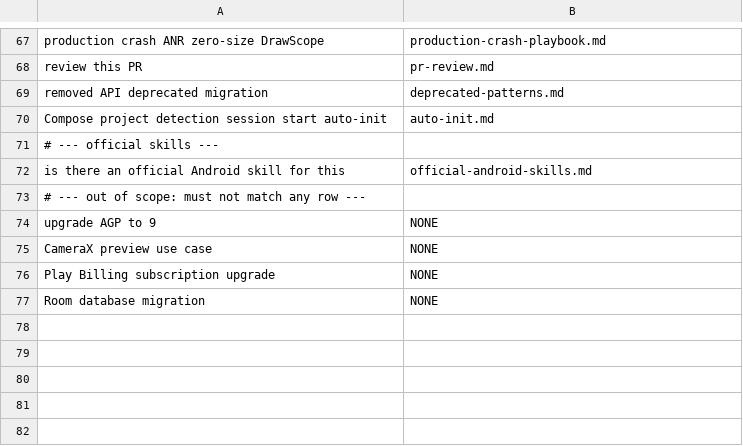
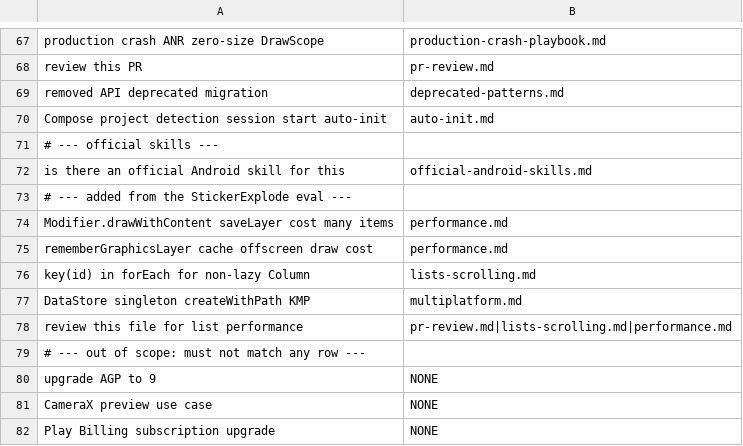
Before and after one commit to aldefy/compose-skill, a TSV file: evals/routing.tsv, drawn as a sheet; only a part is shown, gaps mark what is left out; the shorter side is filled out with more unchanged rows; the diff names each change by its address in the sheet, - before the commit and + after, or states it on an @@ line.

Commit message:
fix(skill): correct wrong guidance; add draw-cost, non-lazy keys, KMP storage; eval harness (#31)
Findings from two real-app evals (StickerExplode, then holdout Lumen, read-only
agent runs scored from tool-call traces):

- performance.md: fix draw-phase read claim, String.format myth, ProGuard
  stability rules, invalid @Stable example, derivedStateOf misuse, Canvas
  fillMaxSize overstatement; add Custom Draw Cost section
- lists-scrolling.md: key {} for forEach/repeat children in non-lazy layouts
- multiplatform.md: DataStore one-instance-per-file, KMP key-value storage,
  viewModel{} vs remember; fix collectAsStateWithLifecycle table row
- state-management/side-effects/modifiers/animation: fix wrong stale-state,
  derivedStateOf, background+clip, Modifier.Node, togetherWith examples
- material3-motion/pr-review: MotionTokens is internal; stop recommending it
- Review Mode now also reads topic references and works on local files
- SKILL.md: route draw cost, non-lazy keys, KMP DataStore; clarify AppState row
- evals: routing fixtures for new routes; Codex harness (isolated CODEX_HOME,
  sandbox positive-control preflight, infra errors scored as inconclusive)

```diff
--- a/evals/routing.tsv
+++ b/evals/routing.tsv
+row 73: # --- added from the StickerExplode eval ---
+row 74: Modifier.drawWithContent saveLayer cost many items | performance.md
+row 75: rememberGraphicsLayer cache offscreen draw cost | performance.md
+row 76: key(id) in forEach for non-lazy Column | lists-scrolling.md
+row 77: DataStore singleton createWithPath KMP | multiplatform.md
+row 78: review this file for list performance | pr-review.md|lists-scrolling.md|performance.md
```
Also changed, not shown: 23 other files.
